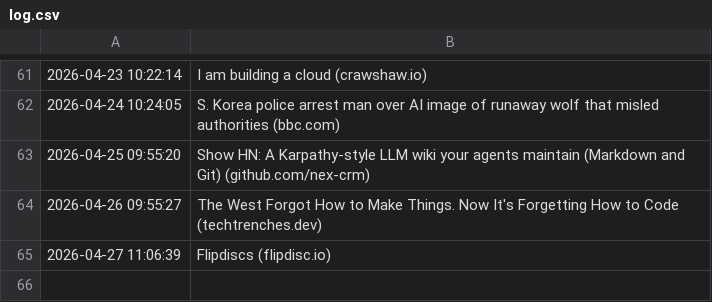
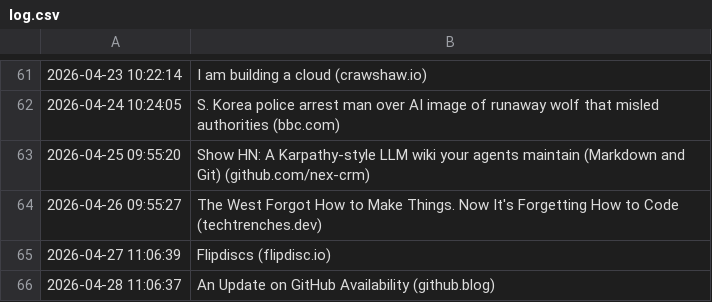
Before and after one commit to Trish0606/daily-web-scraper, a CSV file: log.csv, drawn as a sheet; only a part is shown, gaps mark what is left out.

```diff
--- a/log.csv
+++ b/log.csv
@@ -65 +65,2 @@
 2026-04-27 11:06:39,Flipdiscs (flipdisc.io)
+2026-04-28 11:06:37,An Update on GitHub Availability (github.blog)
```
